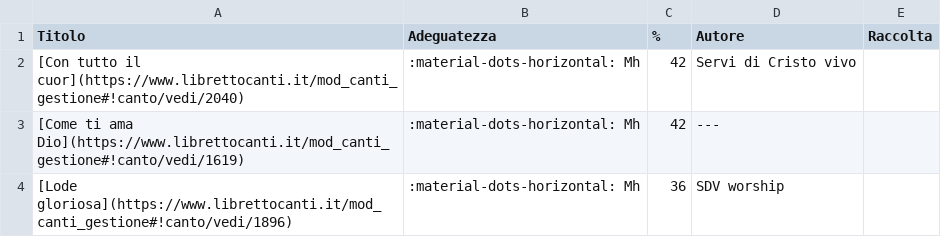
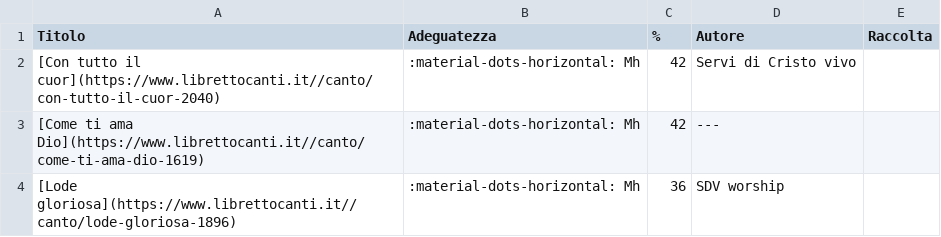
Before and after one commit to dennisangemi/hildegard, a CSV file: data/suggeriti-comunione-latest.csv, drawn as a sheet.

```diff
--- a/data/suggeriti-comunione-latest.csv
+++ b/data/suggeriti-comunione-latest.csv
@@ -1,4 +1,4 @@
 Titolo,Adeguatezza,%,Autore,Raccolta
-[Con tutto il cuor](https://www.librettocanti.it/mod_canti_gestione#!canto/vedi/2040),:material-dots-horizontal: Mh,42,Servi di Cristo vivo,
-[Come ti ama Dio](https://www.librettocanti.it/mod_canti_gestione#!canto/vedi/1619),:material-dots-horizontal: Mh,42,---,
-[Lode gloriosa](https://www.librettocanti.it/mod_canti_gestione#!canto/vedi/1896),:material-dots-horizontal: Mh,36,SDV worship,
+[Con tutto il cuor](https://www.librettocanti.it//canto/con-tutto-il-cuor-2040),:material-dots-horizontal: Mh,42,Servi di Cristo vivo,
+[Come ti ama Dio](https://www.librettocanti.it//canto/come-ti-ama-dio-1619),:material-dots-horizontal: Mh,42,---,
+[Lode gloriosa](https://www.librettocanti.it//canto/lode-gloriosa-1896),:material-dots-horizontal: Mh,36,SDV worship,
```
Also changed, not shown: data/suggerimenti-20241103.csv, data/suggerimenti-latest.csv, 12 other files.
